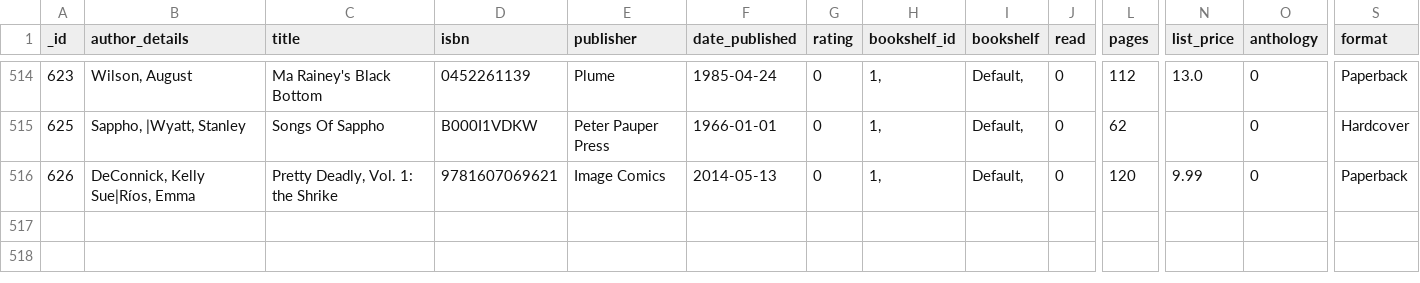
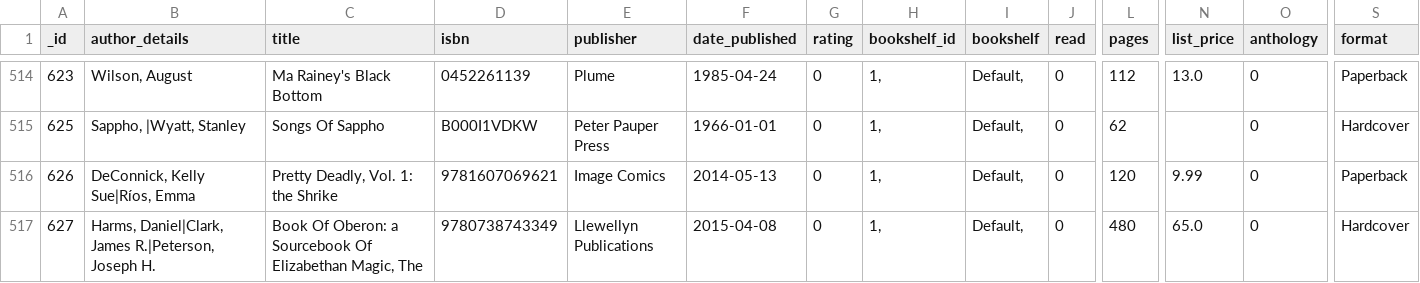
Before and after one commit to mouse-reeve/book-catalogue, a CSV file: canonical.csv, drawn as a sheet; only a part is shown, gaps mark what is left out; rows hold the shown columns only; the diff names each change by its address in the sheet, - before the commit and + after, or states it on an @@ line.

Commit message:
I'm a sucker for anything JHP puts out
Even though he's billed 3rd on this one

```diff
--- a/canonical.csv
+++ b/canonical.csv
+row 517: 627 | Harms, Daniel|Clark, James R.|Peterson, Joseph H. | Book Of Oberon: a Sourcebook Of Elizabethan Magic, The | 9780738743349 | Llewellyn Publications | 2015-04-08 | 0 | 1, | Default, | 0 | 480 | 65.0 | 0 | Hardcover
```
